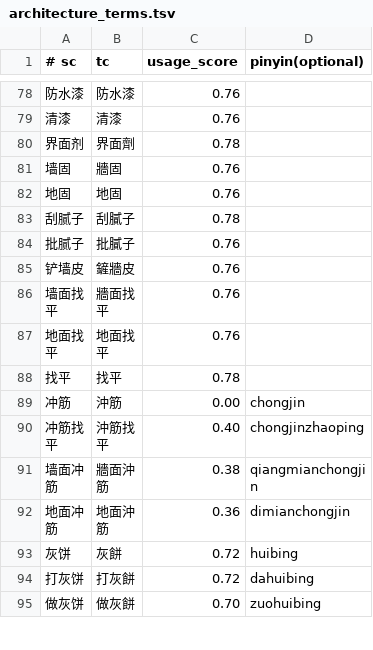
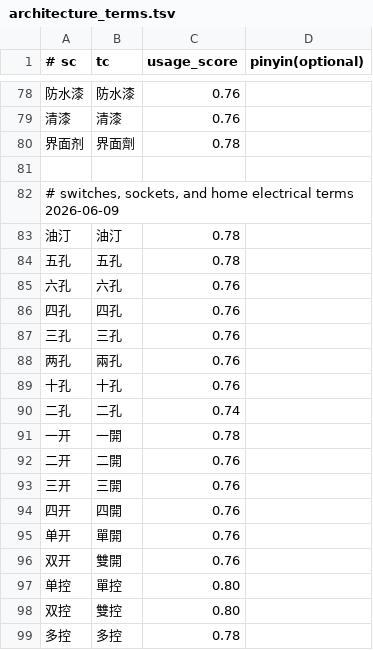
Before and after one commit to shenmin/cassotis-lexicon, a TSV file: manifests/vertical/architecture_terms.tsv, drawn as a sheet; only a part is shown, gaps mark what is left out; the shorter side is filled out with more unchanged rows; the diff covers the shown part only.

Commit message:
Add daily and architecture lexicon entries

```diff
--- a/manifests/vertical/architecture_terms.tsv
+++ b/manifests/vertical/architecture_terms.tsv
@@ -80 +80,20 @@
 界面剂	界面劑	0.78
+
+# switches, sockets, and home electrical terms 2026-06-09
+油汀	油汀	0.78
+五孔	五孔	0.78
+六孔	六孔	0.76
+四孔	四孔	0.76
+三孔	三孔	0.76
+两孔	兩孔	0.76
+十孔	十孔	0.76
+二孔	二孔	0.74
+一开	一開	0.78
+二开	二開	0.76
+三开	三開	0.76
+四开	四開	0.76
+单开	單開	0.76
+双开	雙開	0.76
+单控	單控	0.80
+双控	雙控	0.80
+多控	多控	0.78
```
Also changed, not shown: 28 added rows elsewhere in this file, manifests/curated_daily_phrases.tsv, manifests/curated_daily_supplement_phrases.tsv, 11 other files.
